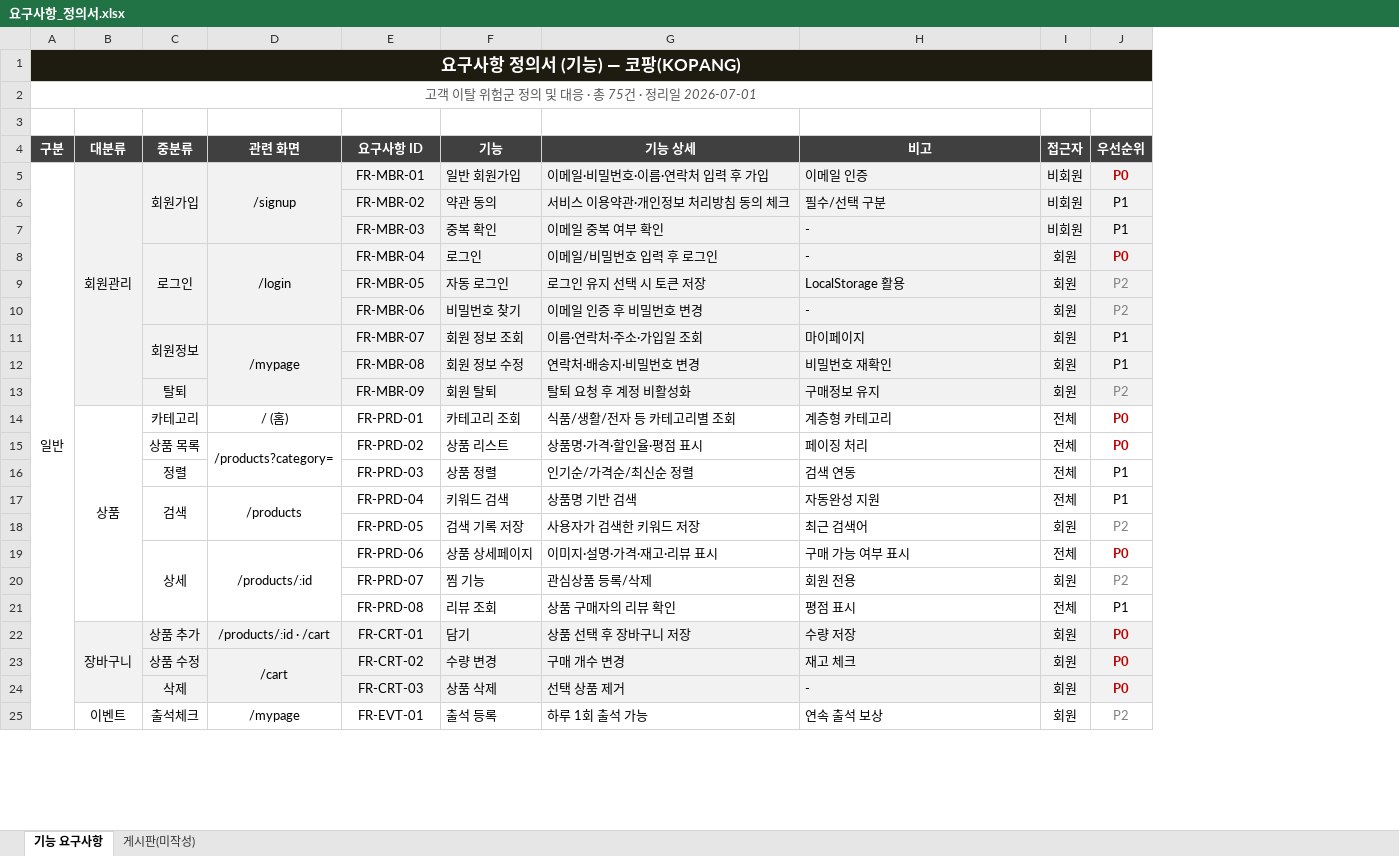
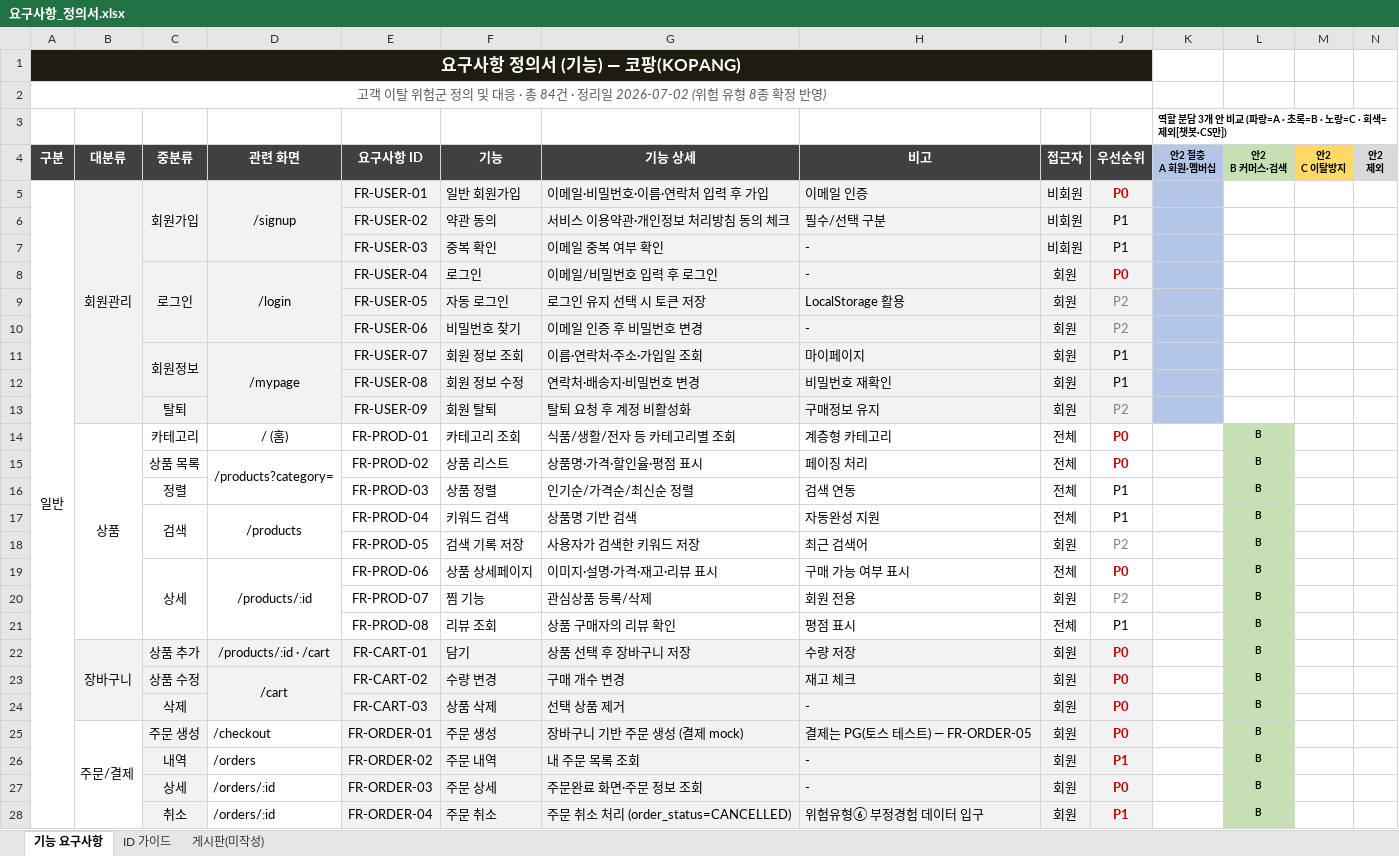
Before and after one commit to Hdev-x/kopang, an Excel workbook: docs/요구사항_정의서.xlsx, sheet 기능 요구사항, drawn as a sheet; only a part is shown; values as stored, in another font and other column widths than the file's, no borders; removed rows and columns are numbered as before the commit, all else as after; the diff covers the shown part only; the diff names each change by its address in the sheet, - before the commit and + after, or states it on an @@ line.

Commit message:
docs: 요구사항 정의서 최종 업로드

```diff
--- a/docs/요구사항_정의서.xlsx (sheet 기능 요구사항)
+++ b/docs/요구사항_정의서.xlsx (sheet 기능 요구사항)
+sheet tab: ID 가이드
+column K (안2 절충 A 회원·멤버십), row 3: 역할 분담 3개 안 비교 (파랑=A · 초록=B · 노랑=C · 회색=제외[챗봇·CS만])
+column L (안2 B 커머스·검색), rows 14-24: all B
+column M (안2 C 이탈방지), empty
+column N (안2 제외), empty
-A2 (구분): …· 총 75건 · 정리일 2026-07-01
+A2 (구분): …· 총 84건 · 정리일 2026-07-02 (위험 유형 8종 확정 반영)
-E5 (요구사항 ID): FR-MBR-01
+E5 (요구사항 ID): FR-USER-01
-E6 (요구사항 ID): FR-MBR-02
+E6 (요구사항 ID): FR-USER-02
-E7 (요구사항 ID): FR-MBR-03
+E7 (요구사항 ID): FR-USER-03
-E8 (요구사항 ID): FR-MBR-04
+E8 (요구사항 ID): FR-USER-04
-E9 (요구사항 ID): FR-MBR-05
+E9 (요구사항 ID): FR-USER-05
-E10 (요구사항 ID): FR-MBR-06
+E10 (요구사항 ID): FR-USER-06
-E11 (요구사항 ID): FR-MBR-07
+E11 (요구사항 ID): FR-USER-07
-E12 (요구사항 ID): FR-MBR-08
+E12 (요구사항 ID): FR-USER-08
-E13 (요구사항 ID): FR-MBR-09
+E13 (요구사항 ID): FR-USER-09
-E14 (요구사항 ID): FR-PRD-01
+E14 (요구사항 ID): FR-PROD-01
-E15 (요구사항 ID): FR-PRD-02
+E15 (요구사항 ID): FR-PROD-02
-E16 (요구사항 ID): FR-PRD-03
+E16 (요구사항 ID): FR-PROD-03
-E17 (요구사항 ID): FR-PRD-04
+E17 (요구사항 ID): FR-PROD-04
-E18 (요구사항 ID): FR-PRD-05
+E18 (요구사항 ID): FR-PROD-05
-E19 (요구사항 ID): FR-PRD-06
+E19 (요구사항 ID): FR-PROD-06
-E20 (요구사항 ID): FR-PRD-07
+E20 (요구사항 ID): FR-PROD-07
-E21 (요구사항 ID): FR-PRD-08
+E21 (요구사항 ID): FR-PROD-08
-E22 (요구사항 ID): FR-CRT-01
+E22 (요구사항 ID): FR-CART-01
-E23 (요구사항 ID): FR-CRT-02
+E23 (요구사항 ID): FR-CART-02
-E24 (요구사항 ID): FR-CRT-03
+E24 (요구사항 ID): FR-CART-03
-row 25:  | 이벤트 | 출석체크 | /mypage | FR-EVT-01 | 출석 등록 | 하루 1회 출석 가능 | 연속 출석 보상 | 회원 | P2
+row 25:  | 주문/결제 | 주문 생성 | /checkout | FR-ORDER-01 | 주문 생성 | 장바구니 기반 주문 생성 (결제 mock) | 결제는 PG(토스 테스트) — FR-ORDER-05 | 회원 | P0 |  | B
+row 26:  |  | 내역 | /orders | FR-ORDER-02 | 주문 내역 | 내 주문 목록 조회 | - | 회원 | P1 |  | B
+row 27:  |  | 상세 | /orders/:id | FR-ORDER-03 | 주문 상세 | 주문완료 화면·주문 정보 조회 | - | 회원 | P0 |  | B
+row 28:  |  | 취소 | /orders/:id | FR-ORDER-04 | 주문 취소 | 주문 취소 처리 (order_status=CANCELLED) | 위험유형⑥ 부정경험 데이터 입구 | 회원 | P1 |  | B
```
Also changed, not shown: 7 added rows, 1 removed row, 53 edited cells and merged cells elsewhere in this sheet.
